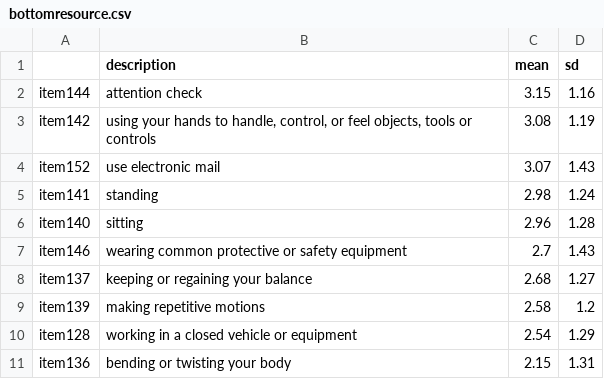
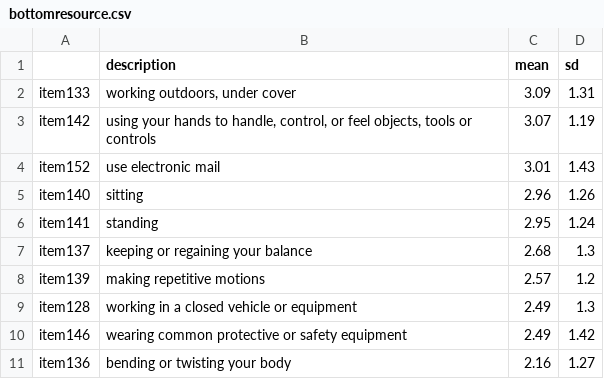
Before and after one commit to jtkulas/JDR, a CSV file: bottomresource.csv, drawn as a sheet.

```diff
--- a/bottomresource.csv
+++ b/bottomresource.csv
@@ -1,11 +1,11 @@
 "","description","mean","sd"
-"item144","attention check",3.15,1.16
-"item142","using your hands to handle, control, or feel objects, tools or controls",3.08,1.19
-"item152","use electronic mail",3.07,1.43
-"item141","standing",2.98,1.24
-"item140","sitting",2.96,1.28
-"item146","wearing common protective or safety equipment ",2.7,1.43
-"item137","keeping or regaining your balance",2.68,1.27
-"item139","making repetitive motions",2.58,1.2
-"item128","working in a closed vehicle or equipment",2.54,1.29
-"item136","bending or twisting your body",2.15,1.31
+"item133","working outdoors, under cover",3.09,1.31
+"item142","using your hands to handle, control, or feel objects, tools or controls",3.07,1.19
+"item152","use electronic mail",3.01,1.43
+"item140","sitting",2.96,1.26
+"item141","standing",2.95,1.24
+"item137","keeping or regaining your balance",2.68,1.3
+"item139","making repetitive motions",2.57,1.2
+"item128","working in a closed vehicle or equipment",2.49,1.3
+"item146","wearing common protective or safety equipment ",2.49,1.42
+"item136","bending or twisting your body",2.16,1.27
```
Also changed, not shown: bottomchallenge.csv, bottomchars.csv, 12 other files.
